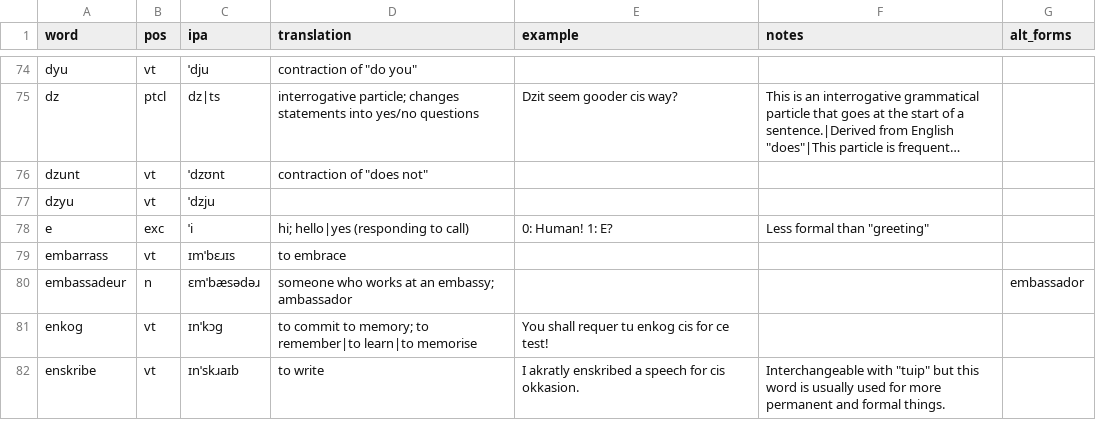
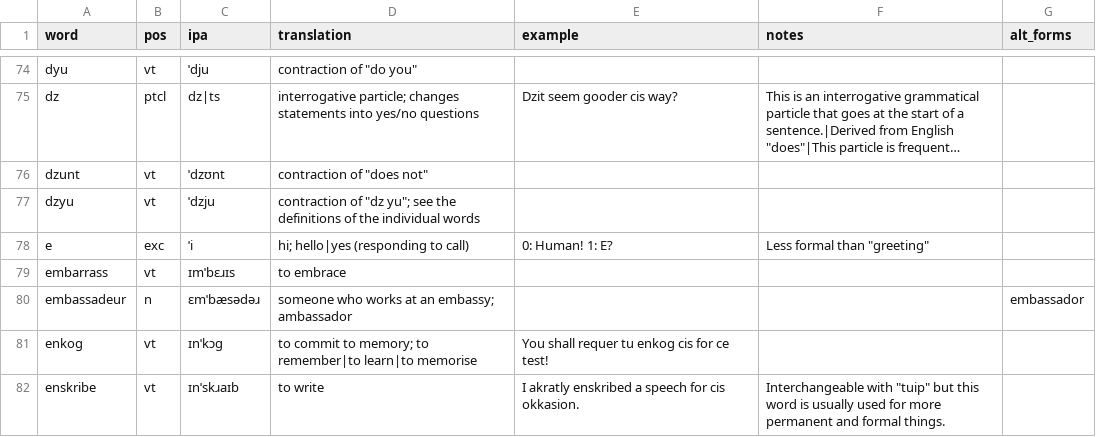
Before and after one commit to SeriousGuy888/Billzonian, a CSV file: vocabulary.csv, drawn as a sheet; only a part is shown, gaps mark what is left out; long unchanged cells end in …; the diff names each change by its address in the sheet, - before the commit and + after, or states it on an @@ line.

Commit message:
added definition to dzyu

```diff
--- a/vocabulary.csv
+++ b/vocabulary.csv
-D77 (translation): (empty)
+D77 (translation): contraction of "dz yu"; see the definitions of the individual words
```
